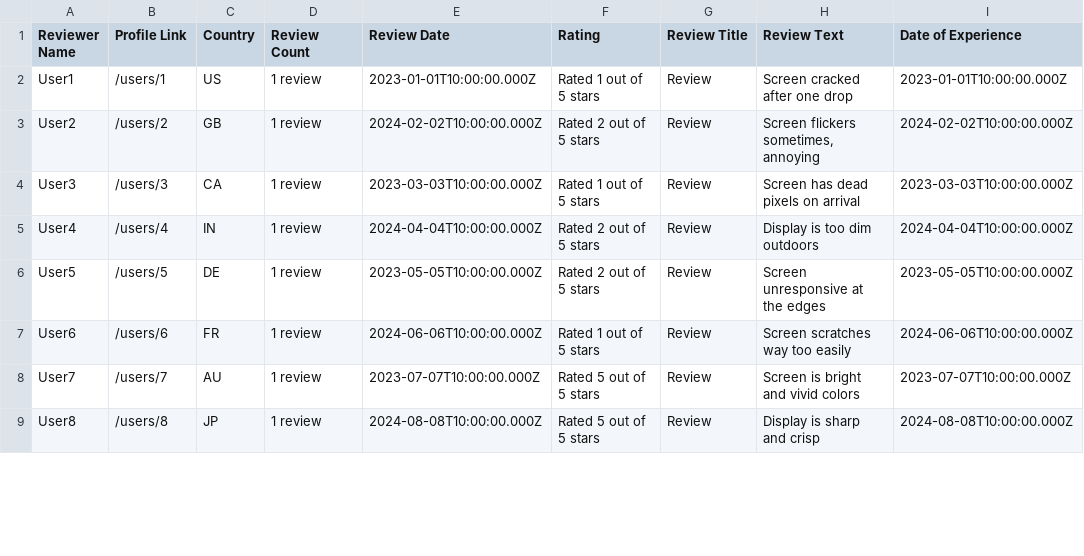
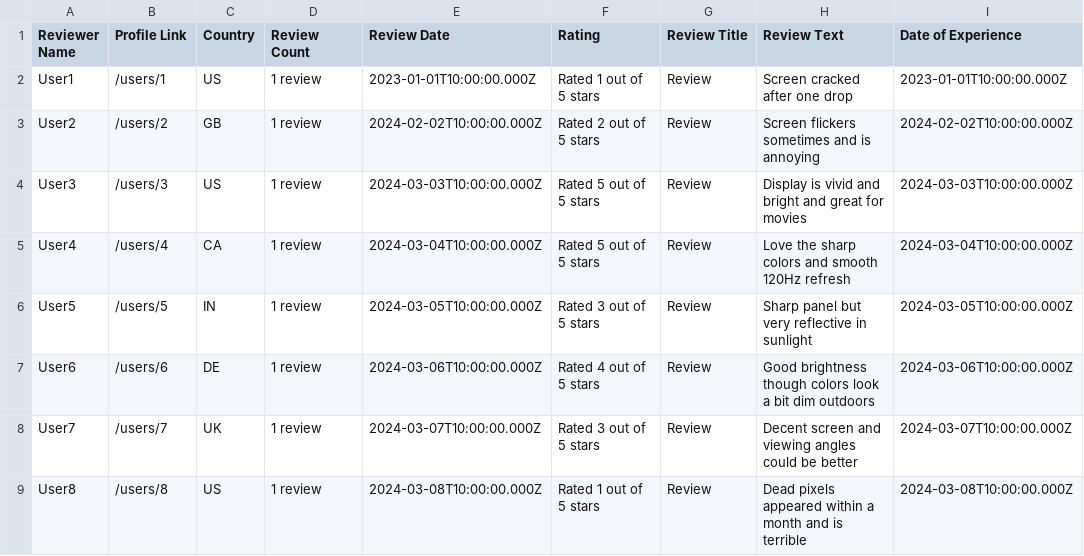
Before and after one commit to Shaanworkspace/customer-feedback-insight-system, a CSV file: IMP_FILES/sample_csvs/3_visiontab_screen.csv, drawn as a sheet; only a part is shown; the diff covers the shown part only.

```diff
--- a/IMP_FILES/sample_csvs/3_visiontab_screen.csv
+++ b/IMP_FILES/sample_csvs/3_visiontab_screen.csv
@@ -2,8 +2,8 @@ Reviewer Name,Profile Link,Country,Review Count,Review Date,Rating,Review Title,
 User1,/users/1,US,1 review,2023-01-01T10:00:00.000Z,Rated 1 out of 5 stars,Review,Screen cracked after one drop,2023-01-01T10:00:00.000Z
-User2,/users/2,GB,1 review,2024-02-02T10:00:00.000Z,Rated 2 out of 5 stars,Review,"Screen flickers sometimes, annoying",2024-02-02T10:00:00.000Z
-User3,/users/3,CA,1 review,2023-03-03T10:00:00.000Z,Rated 1 out of 5 stars,Review,Screen has dead pixels on arrival,2023-03-03T10:00:00.000Z
-User4,/users/4,IN,1 review,2024-04-04T10:00:00.000Z,Rated 2 out of 5 stars,Review,Display is too dim outdoors,2024-04-04T10:00:00.000Z
-User5,/users/5,DE,1 review,2023-05-05T10:00:00.000Z,Rated 2 out of 5 stars,Review,Screen unresponsive at the edges,2023-05-05T10:00:00.000Z
-User6,/users/6,FR,1 review,2024-06-06T10:00:00.000Z,Rated 1 out of 5 stars,Review,Screen scratches way too easily,2024-06-06T10:00:00.000Z
-User7,/users/7,AU,1 review,2023-07-07T10:00:00.000Z,Rated 5 out of 5 stars,Review,Screen is bright and vivid colors,2023-07-07T10:00:00.000Z
-User8,/users/8,JP,1 review,2024-08-08T10:00:00.000Z,Rated 5 out of 5 stars,Review,Display is sharp and crisp,2024-08-08T10:00:00.000Z
+User2,/users/2,GB,1 review,2024-02-02T10:00:00.000Z,Rated 2 out of 5 stars,Review,Screen flickers sometimes and is annoying,2024-02-02T10:00:00.000Z
+User3,/users/3,US,1 review,2024-03-03T10:00:00.000Z,Rated 5 out of 5 stars,Review,Display is vivid and bright and great for movies,2024-03-03T10:00:00.000Z
+User4,/users/4,CA,1 review,2024-03-04T10:00:00.000Z,Rated 5 out of 5 stars,Review,Love the sharp colors and smooth 120Hz refresh,2024-03-04T10:00:00.000Z
+User5,/users/5,IN,1 review,2024-03-05T10:00:00.000Z,Rated 3 out of 5 stars,Review,Sharp panel but very reflective in sunlight,2024-03-05T10:00:00.000Z
+User6,/users/6,DE,1 review,2024-03-06T10:00:00.000Z,Rated 4 out of 5 stars,Review,Good brightness though colors look a bit dim outdoors,2024-03-06T10:00:00.000Z
+User7,/users/7,UK,1 review,2024-03-07T10:00:00.000Z,Rated 3 out of 5 stars,Review,Decent screen and viewing angles could be better,2024-03-07T10:00:00.000Z
+User8,/users/8,US,1 review,2024-03-08T10:00:00.000Z,Rated 1 out of 5 stars,Review,Dead pixels appeared within a month and is terrible,2024-03-08T10:00:00.000Z
```
Also changed, not shown: 4 removed rows and 19 edited cells elsewhere in this file, IMP_FILES/sample_csvs/1_soundbuds_pro_battery.csv, IMP_FILES/sample_csvs/2_photox_phone_camera.csv, 22 other files.
